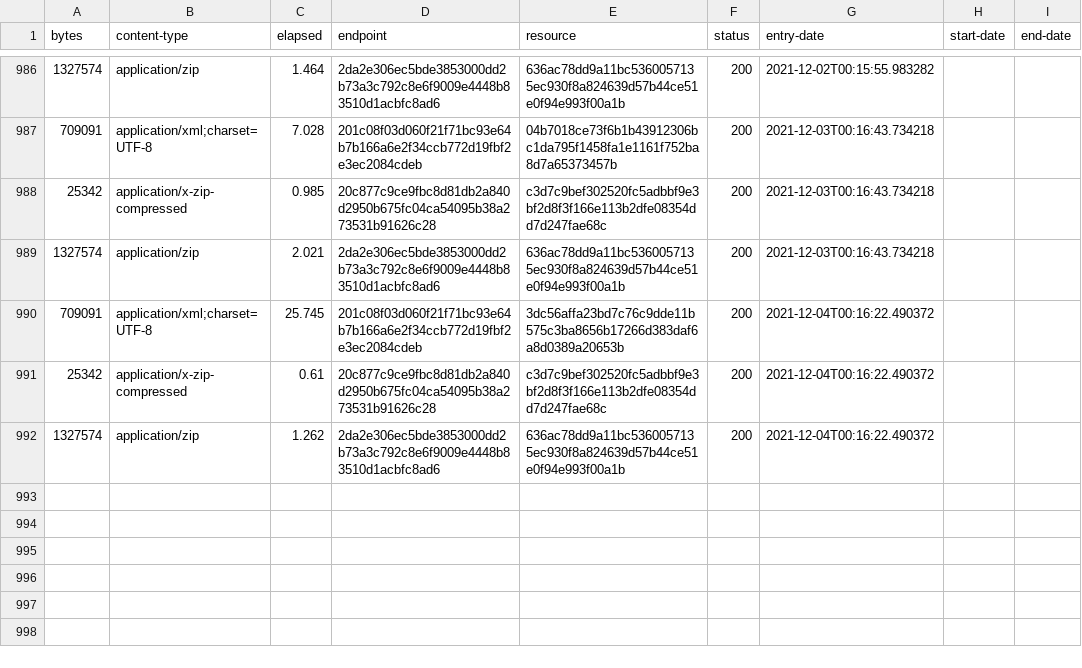
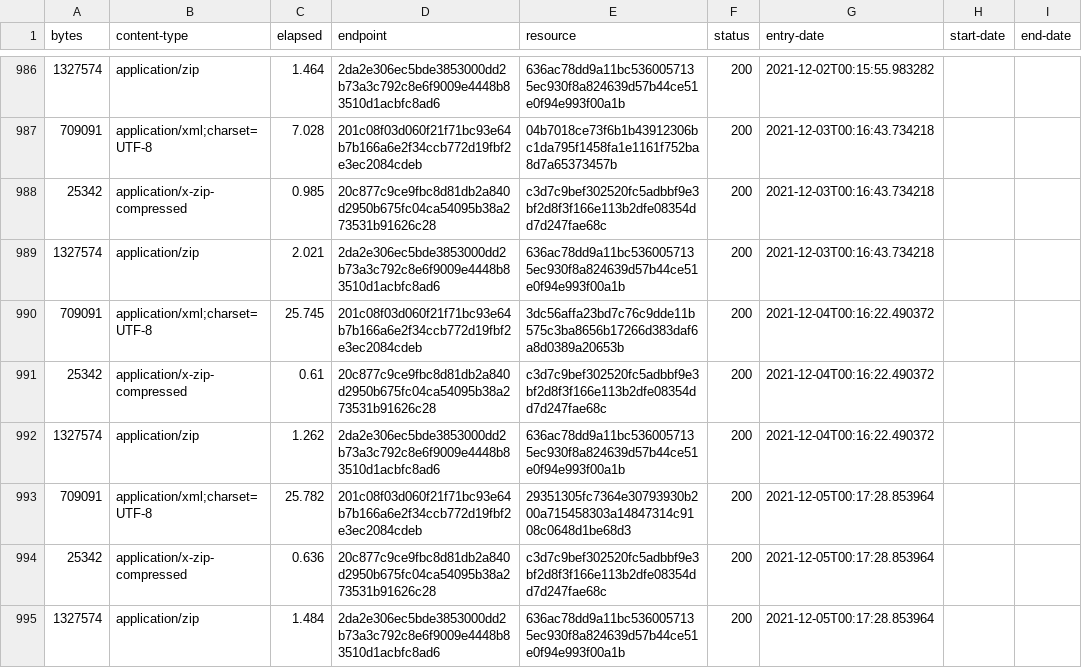
Before and after one commit to digital-land/brownfield-site-collection, a CSV file: collection/log.csv, drawn as a sheet; only a part is shown, gaps mark what is left out.

Commit message:
Collection 2021-12-05

```diff
--- a/collection/log.csv
+++ b/collection/log.csv
@@ -992 +992,4 @@ bytes,content-type,elapsed,endpoint,resource,status,entry-date,start-date,end-da
 1327574,application/zip,1.262,2da2e306ec5bde3853000dd2b73a3c792c8e6f9009e4448b83510d1acbfc8ad6,636ac78dd9a11bc5360057135ec930f8a824639d57b44ce51e0f94e993f00a1b,200,2021-12-04T00:16:22.490372,,
+709091,application/xml;charset=UTF-8,25.782,201c08f03d060f21f71bc93e64b7b166a6e2f34ccb772d19fbf2e3ec2084cdeb,29351305fc7364e30793930b200a715458303a14847314c9108c0648d1be68d3,200,2021-12-05T00:17:28.853964,,
+25342,application/x-zip-compressed,0.636,20c877c9ce9fbc8d81db2a840d2950b675fc04ca54095b38a273531b91626c28,c3d7c9bef302520fc5adbbf9e3bf2d8f3f166e113b2dfe08354dd7d247fae68c,200,2021-12-05T00:17:28.853964,,
+1327574,application/zip,1.484,2da2e306ec5bde3853000dd2b73a3c792c8e6f9009e4448b83510d1acbfc8ad6,636ac78dd9a11bc5360057135ec930f8a824639d57b44ce51e0f94e993f00a1b,200,2021-12-05T00:17:28.853964,,
```
Also changed, not shown: collection/resource.csv, 1 other file.
